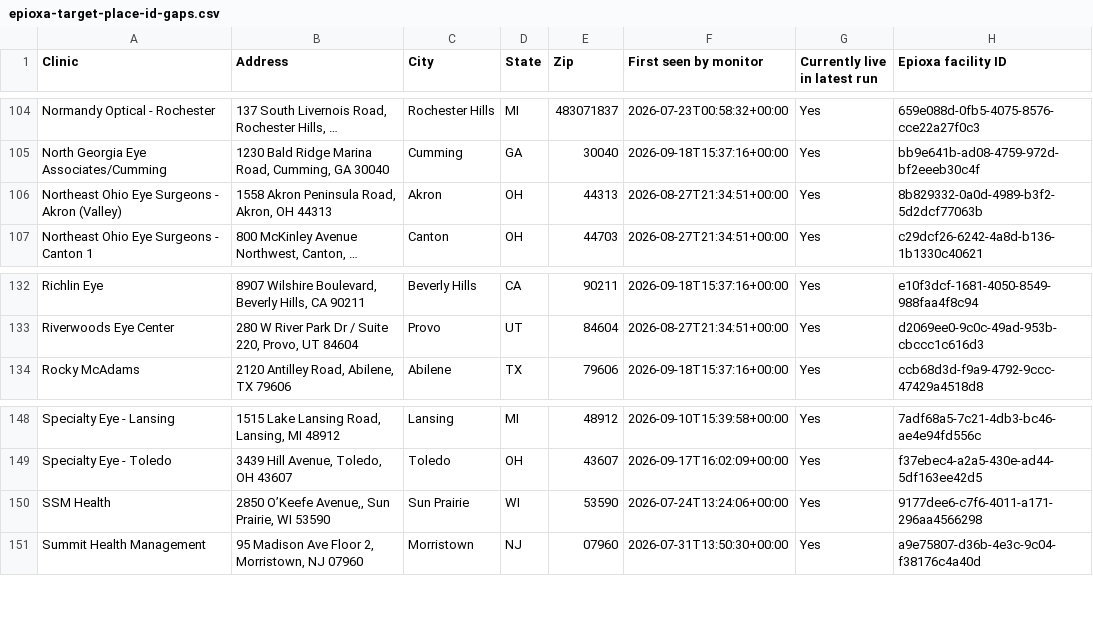
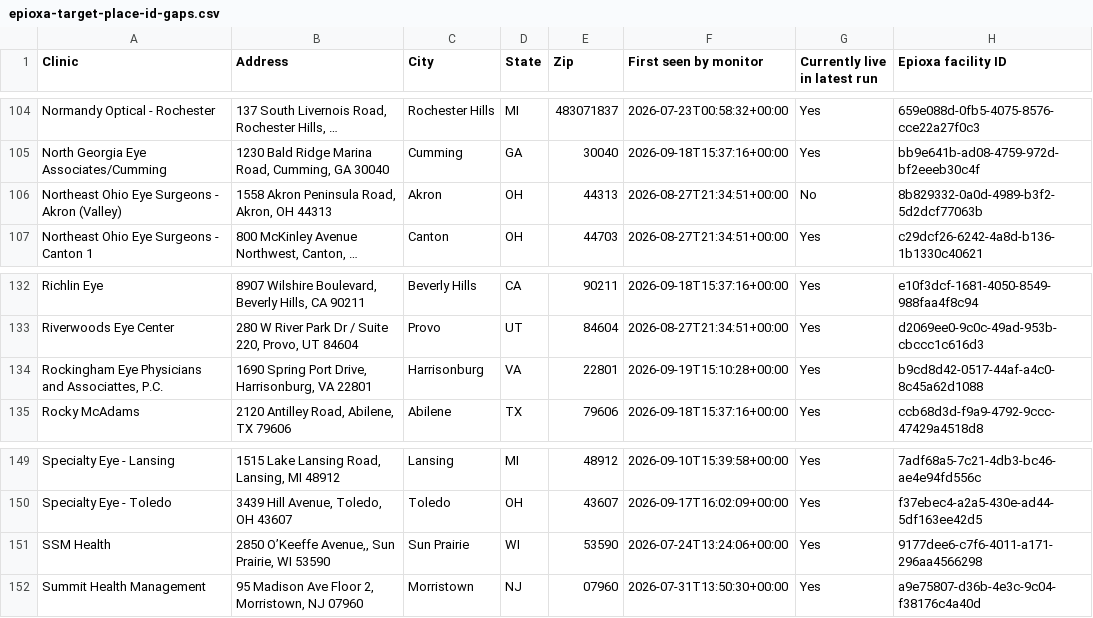
Before and after one commit to mpomroy9/epioxa-clinic-dashboard, a CSV file: outputs/epioxa-target-place-id-gaps.csv, drawn as a sheet; only a part is shown, gaps mark what is left out; long unchanged cells end in …; addresses are those after the commit; the diff names each change by its address in the sheet, - before the commit and + after, or states it on an @@ line.

```diff
--- a/outputs/epioxa-target-place-id-gaps.csv
+++ b/outputs/epioxa-target-place-id-gaps.csv
-G106 (Currently live in latest run): Yes
+G106 (Currently live in latest run): No
+row 134: Rockingham Eye Physicians and Associattes, P.C. | 1690 Spring Port Drive, Harrisonburg, VA 22801 | Harrisonburg | VA | 22801 | 2026-09-19T15:10:28+00:00 | Yes | b9cd8d42-0517-44af-a4c0-8c45a62d1088
-B151 (Address): 2850 O’Keefe Avenue,, Sun Prairie, WI 53590
+B151 (Address): 2850 O’Keeffe Avenue,, Sun Prairie, WI 53590
```
Also changed, not shown: outputs/epioxa-monitor-new-since-baseline.csv, outputs/epioxa-monitor-tracked-clinics.csv, 6 other files.
